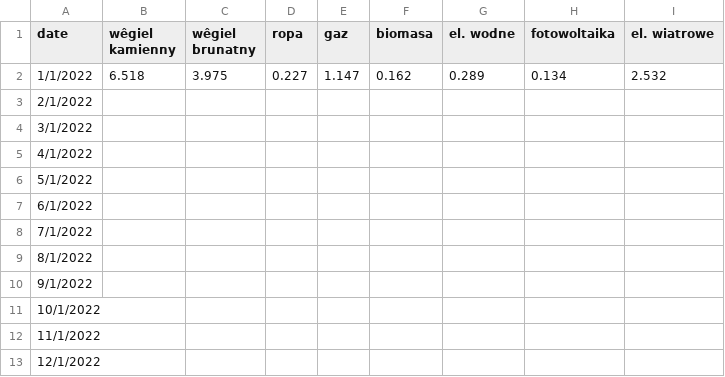
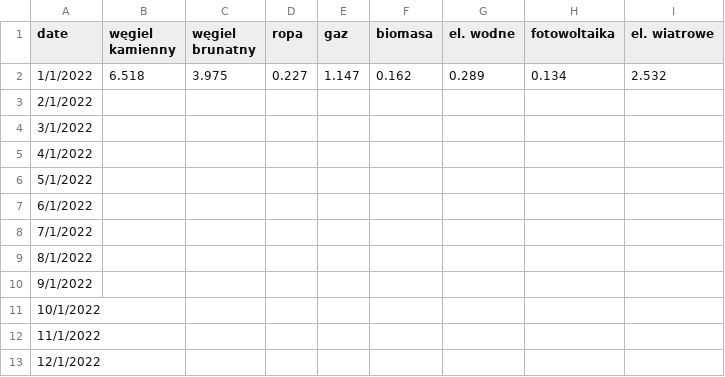
Before and after one commit to ForumEnergiiPL/miesiecznik, a CSV file: gen.csv, drawn as a sheet; the diff names each change by its address in the sheet, - before the commit and + after, or states it on an @@ line.

Commit message:
Update gen.csv

```diff
--- a/gen.csv
+++ b/gen.csv
-B1: wêgiel kamienny
+B1: węgiel kamienny
-C1: wêgiel brunatny
+C1: węgiel brunatny
```
